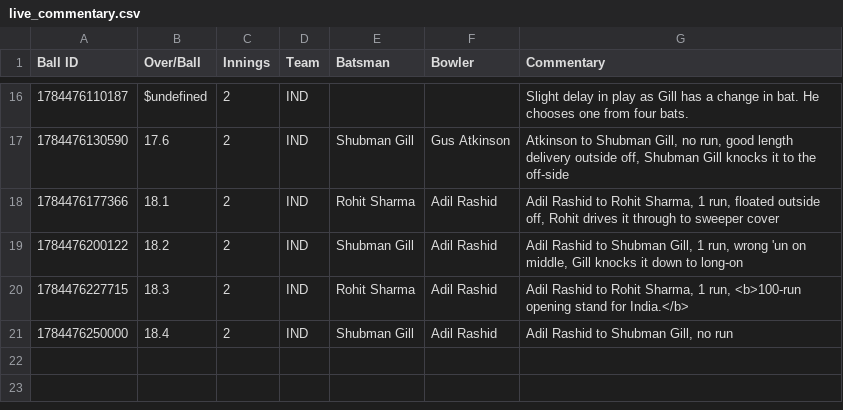
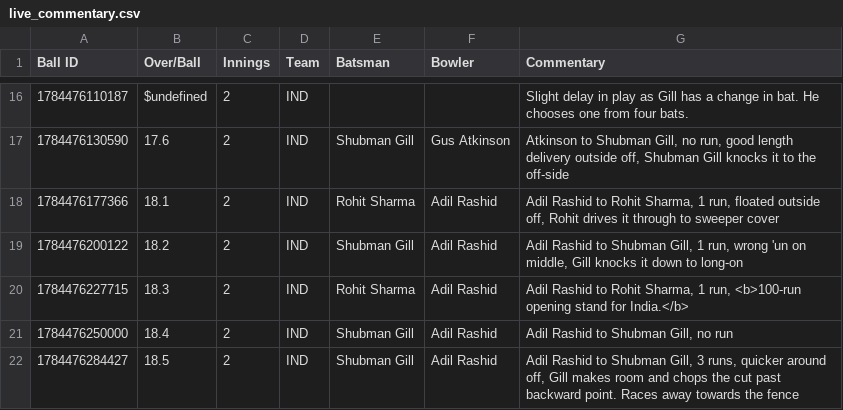
Before and after one commit to heisenricher/cricket_data, a CSV file: live_commentary.csv, drawn as a sheet; only a part is shown, gaps mark what is left out.

Commit message:
Update live cricket commentary data

```diff
--- a/live_commentary.csv
+++ b/live_commentary.csv
@@ -21 +21,2 @@ Ball ID,Over/Ball,Innings,Team,Batsman,Bowler,Commentary
 1784476250000,18.4,2,IND,Shubman Gill,Adil Rashid,"Adil Rashid to Shubman Gill, no run"
+1784476284427,18.5,2,IND,Shubman Gill,Adil Rashid,"Adil Rashid to Shubman Gill, 3 runs, quicker around off, Gill makes room and chops the cut past backward point. Races away towards the fence"
```
